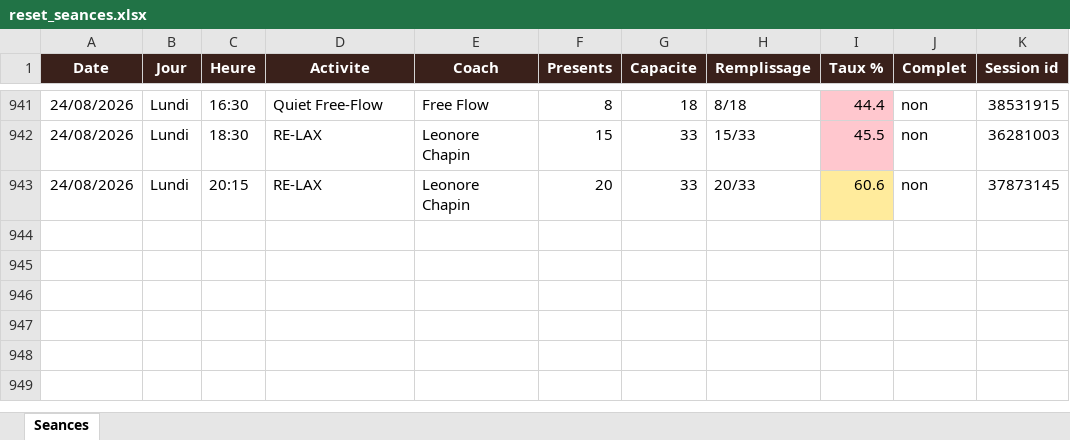
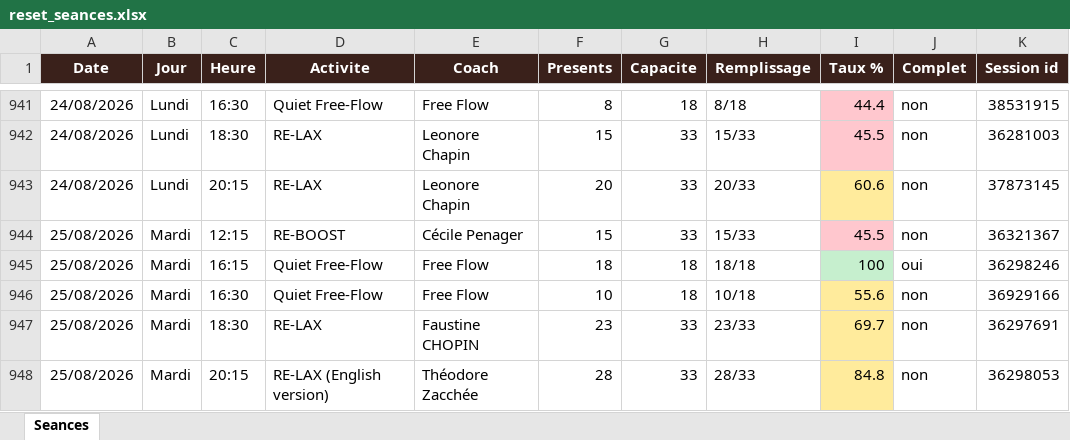
Before and after one commit to sbbb-git/reset, an Excel workbook: reset_seances.xlsx, sheet Seances, drawn as a sheet; only a part is shown, gaps mark what is left out; values as stored, in another font and other column widths than the file's, no borders; the diff names each change by its address in the sheet, - before the commit and + after, or states it on an @@ line.

```diff
--- a/reset_seances.xlsx (sheet Seances)
+++ b/reset_seances.xlsx (sheet Seances)
+row 944: 25/08/2026 | Mardi | 12:15 | RE-BOOST | Cécile Penager | 15 | 33 | 15/33 | 45.5 | non | 36321367
+row 945: 25/08/2026 | Mardi | 16:15 | Quiet Free-Flow | Free Flow | 18 | 18 | 18/18 | 100 | oui | 36298246
+row 946: 25/08/2026 | Mardi | 16:30 | Quiet Free-Flow | Free Flow | 10 | 18 | 10/18 | 55.6 | non | 36929166
+row 947: 25/08/2026 | Mardi | 18:30 | RE-LAX | Faustine CHOPIN | 23 | 33 | 23/33 | 69.7 | non | 36297691
+row 948: 25/08/2026 | Mardi | 20:15 | RE-LAX (English version) | Théodore Zacchée | 28 | 33 | 28/33 | 84.8 | non | 36298053
```
Also changed, not shown: 3 other files.
